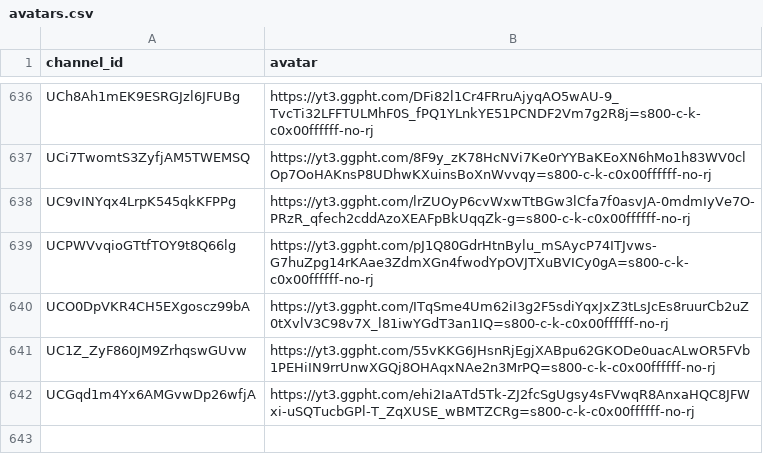
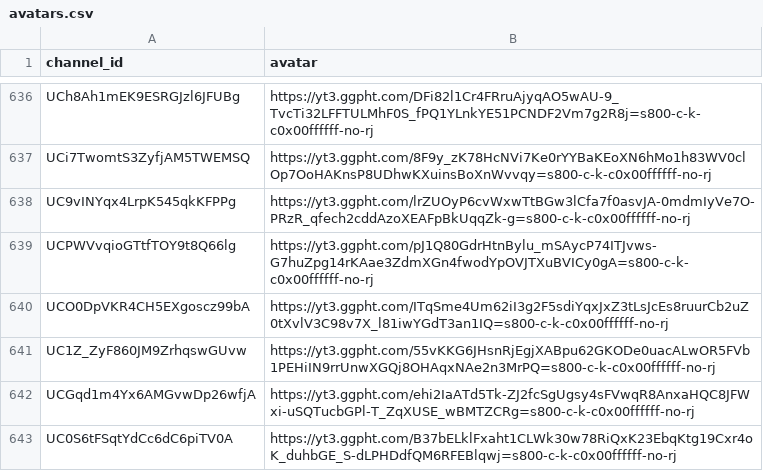
Before and after one commit to vtunefm/vtuber-charts, a CSV file: data/avatars.csv, drawn as a sheet; only a part is shown, gaps mark what is left out.

```diff
--- a/data/avatars.csv
+++ b/data/avatars.csv
@@ -642 +642,2 @@ UC1Z_ZyF860JM9ZrhqswGUvw,https://yt3.ggpht.com/55vKKG6JHsnRjEgjXABpu62GKODe0uacA
 UCGqd1m4Yx6AMGvwDp26wfjA,https://yt3.ggpht.com/ehi2IaATd5Tk-ZJ2fcSgUgsy4sFVwqR8AnxaHQC8JFWxi-uSQTucbGPl-T_ZqXUSE_wBMTZCRg=s800-c-k-c0x00ffffff-no-rj
+UC0S6tFSqtYdCc6dC6piTV0A,https://yt3.ggpht.com/B37bELklFxaht1CLWk30w78RiQxK23EbqKtg19Cxr4oK_duhbGE_S-dLPHDdfQM6RFEBlqwj=s800-c-k-c0x00ffffff-no-rj
```
Also changed, not shown: data/channels.csv, 2 other files.
